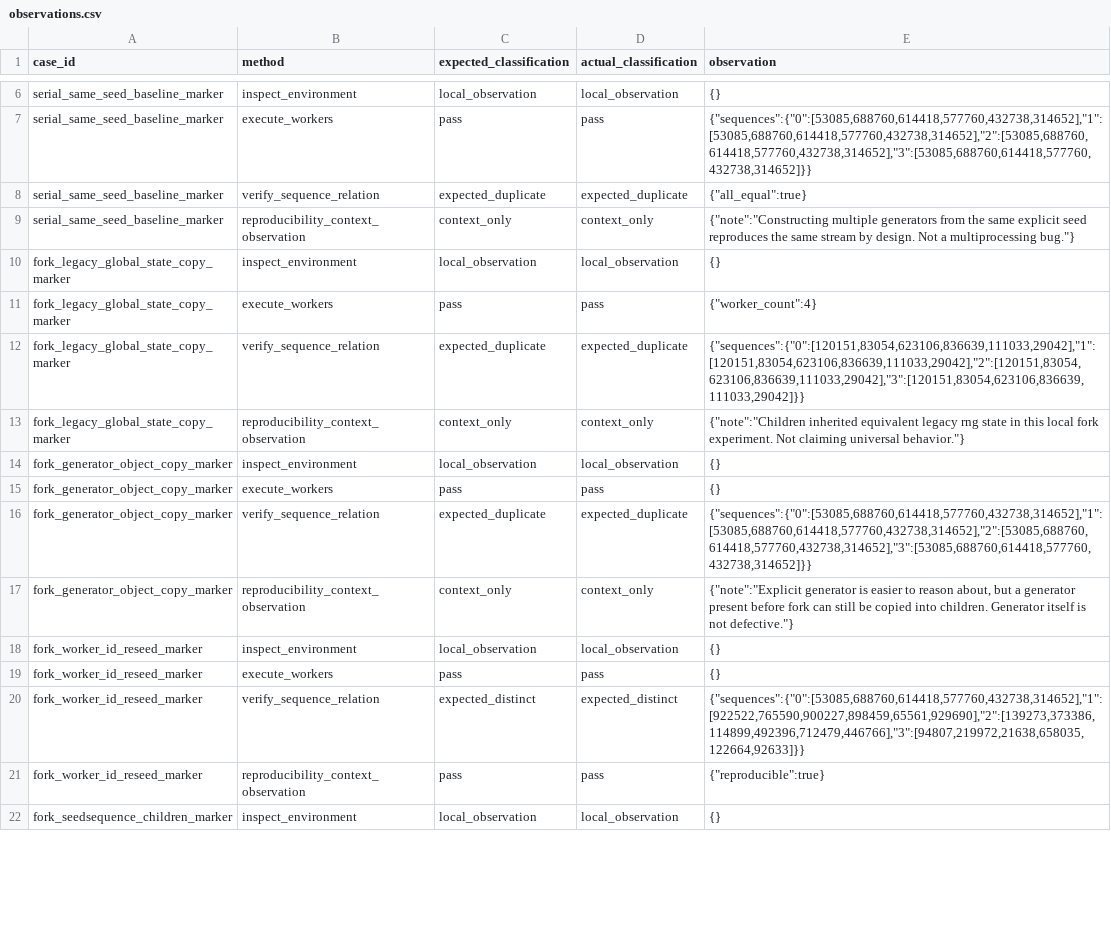
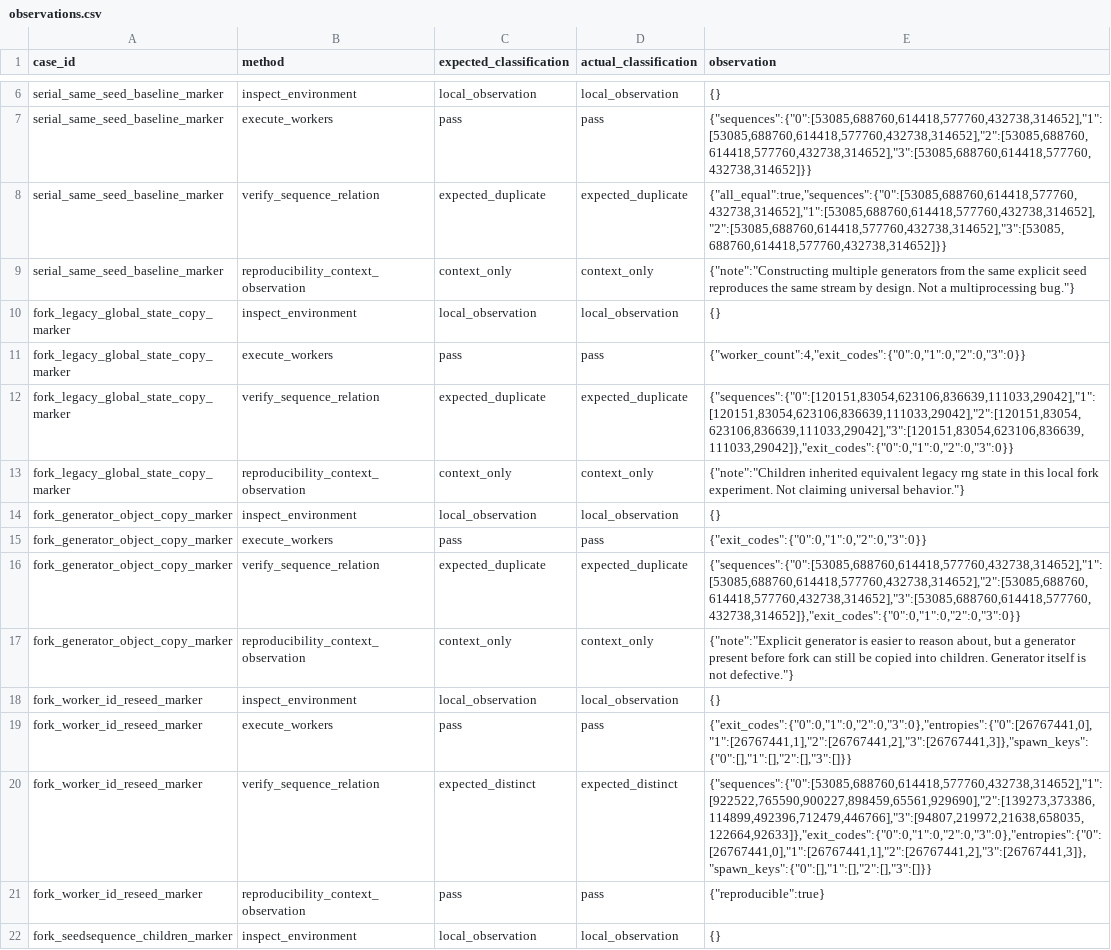
Before and after one commit to necat101/python-multiprocessing-rng-state-lab, a CSV file: observations.csv, drawn as a sheet; only a part is shown, gaps mark what is left out; the diff covers the shown part only.

Commit message:
Repair python-multiprocessing-rng-state-lab
Fix all 10 items:
1. exit-code tracking now keys by worker_id (never PID), fails on ANY missing/None/nonzero exit code
2. unexpected-exit-code test now exercises actual production exit-code path
3. build_rows converts missing/invalid classifications to fail with precise reason
4. timeout test exercises actual production timeout-conversion helper
5. observations now include per-worker exit_codes, seed entropy, spawn_keys; spawn SeedSequence verification filled; repeatability records structured run1/run2_sequences
6. scanner allowances narrowed to line-specific; expanded coverage to mount paths, auth headers, tokens, session IDs, tool logs, hostnames
7. RESULTS.md agreement test compares exact bucket counts and observation summaries
8. classification-total test verifies every bucket count
9. deterministic worker ordering, no PIDs/hostnames/paths, all required files present
10. HN discussion covers all 12 commenters

Python stdlib + numpy only, root_seed 26767441, 4 workers, 6 ints

```diff
--- a/observations.csv
+++ b/observations.csv
@@ -7,15 +7,15 @@ serial_same_seed_baseline_marker,inspect_environment,local_observation,local_obs
 serial_same_seed_baseline_marker,execute_workers,pass,pass,"{""sequences"":{""0"":[53085,688760,614418,577760,432738,314652],""1"":[53085,688760,614418,577760,432738,314652],""2"":[53085,688760,614418,577760,432738,314652],""3"":[53085,688760,614418,577760,432738,314652]}}"
-serial_same_seed_baseline_marker,verify_sequence_relation,expected_duplicate,expected_duplicate,"{""all_equal"":true}"
+serial_same_seed_baseline_marker,verify_sequence_relation,expected_duplicate,expected_duplicate,"{""all_equal"":true,""sequences"":{""0"":[53085,688760,614418,577760,432738,314652],""1"":[53085,688760,614418,577760,432738,314652],""2"":[53085,688760,614418,577760,432738,314652],""3"":[53085,688760,614418,577760,432738,314652]}}"
 serial_same_seed_baseline_marker,reproducibility_context_observation,context_only,context_only,"{""note"":""Constructing multiple generators from the same explicit seed reproduces the same stream by design. Not a multiprocessing bug.""}"
 fork_legacy_global_state_copy_marker,inspect_environment,local_observation,local_observation,{}
-fork_legacy_global_state_copy_marker,execute_workers,pass,pass,"{""worker_count"":4}"
-fork_legacy_global_state_copy_marker,verify_sequence_relation,expected_duplicate,expected_duplicate,"{""sequences"":{""0"":[120151,83054,623106,836639,111033,29042],""1"":[120151,83054,623106,836639,111033,29042],""2"":[120151,83054,623106,836639,111033,29042],""3"":[120151,83054,623106,836639,111033,29042]}}"
+fork_legacy_global_state_copy_marker,execute_workers,pass,pass,"{""worker_count"":4,""exit_codes"":{""0"":0,""1"":0,""2"":0,""3"":0}}"
+fork_legacy_global_state_copy_marker,verify_sequence_relation,expected_duplicate,expected_duplicate,"{""sequences"":{""0"":[120151,83054,623106,836639,111033,29042],""1"":[120151,83054,623106,836639,111033,29042],""2"":[120151,83054,623106,836639,111033,29042],""3"":[120151,83054,623106,836639,111033,29042]},""exit_codes"":{""0"":0,""1"":0,""2"":0,""3"":0}}"
 fork_legacy_global_state_copy_marker,reproducibility_context_observation,context_only,context_only,"{""note"":""Children inherited equivalent legacy rng state in this local fork experiment. Not claiming universal behavior.""}"
 fork_generator_object_copy_marker,inspect_environment,local_observation,local_observation,{}
-fork_generator_object_copy_marker,execute_workers,pass,pass,{}
-fork_generator_object_copy_marker,verify_sequence_relation,expected_duplicate,expected_duplicate,"{""sequences"":{""0"":[53085,688760,614418,577760,432738,314652],""1"":[53085,688760,614418,577760,432738,314652],""2"":[53085,688760,614418,577760,432738,314652],""3"":[53085,688760,614418,577760,432738,314652]}}"
+fork_generator_object_copy_marker,execute_workers,pass,pass,"{""exit_codes"":{""0"":0,""1"":0,""2"":0,""3"":0}}"
+fork_generator_object_copy_marker,verify_sequence_relation,expected_duplicate,expected_duplicate,"{""sequences"":{""0"":[53085,688760,614418,577760,432738,314652],""1"":[53085,688760,614418,577760,432738,314652],""2"":[53085,688760,614418,577760,432738,314652],""3"":[53085,688760,614418,577760,432738,314652]},""exit_codes"":{""0"":0,""1"":0,""2"":0,""3"":0}}"
 fork_generator_object_copy_marker,reproducibility_context_observation,context_only,context_only,"{""note"":""Explicit generator is easier to reason about, but a generator present before fork can still be copied into children. Generator itself is not defective.""}"
 fork_worker_id_reseed_marker,inspect_environment,local_observation,local_observation,{}
-fork_worker_id_reseed_marker,execute_workers,pass,pass,{}
-fork_worker_id_reseed_marker,verify_sequence_relation,expected_distinct,expected_distinct,"{""sequences"":{""0"":[53085,688760,614418,577760,432738,314652],""1"":[922522,765590,900227,898459,65561,929690],""2"":[139273,373386,114899,492396,712479,446766],""3"":[94807,219972,21638,658035,122664,92633]}}"
+fork_worker_id_reseed_marker,execute_workers,pass,pass,"{""exit_codes"":{""0"":0,""1"":0,""2"":0,""3"":0},""entropies"":{""0"":[26767441,0],""1"":[26767441,1],""2"":[26767441,2],""3"":[26767441,3]},""spawn_keys"":{""0"":[],""1"":[],""2"":[],""3"":[]}}"
+fork_worker_id_reseed_marker,verify_sequence_relation,expected_distinct,expected_distinct,"{""sequences"":{""0"":[53085,688760,614418,577760,432738,314652],""1"":[922522,765590,900227,898459,65561,929690],""2"":[139273,373386,114899,492396,712479,446766],""3"":[94807,219972,21638,658035,122664,92633]},""exit_codes"":{""0"":0,""1"":0,""2"":0,""3"":0},""entropies"":{""0"":[26767441,0],""1"":[26767441,1],""2"":[26767441,2],""3"":[26767441,3]},""spawn_keys"":{""0"":[],""1"":[],""2"":[],""3"":[]}}"
 fork_worker_id_reseed_marker,reproducibility_context_observation,pass,pass,"{""reproducible"":true}"
```
Also changed, not shown: 9 edited cells elsewhere in this file, 10 other files.
